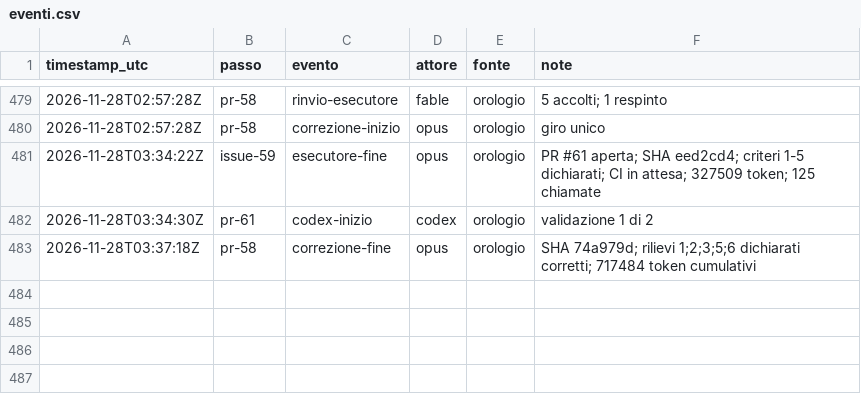
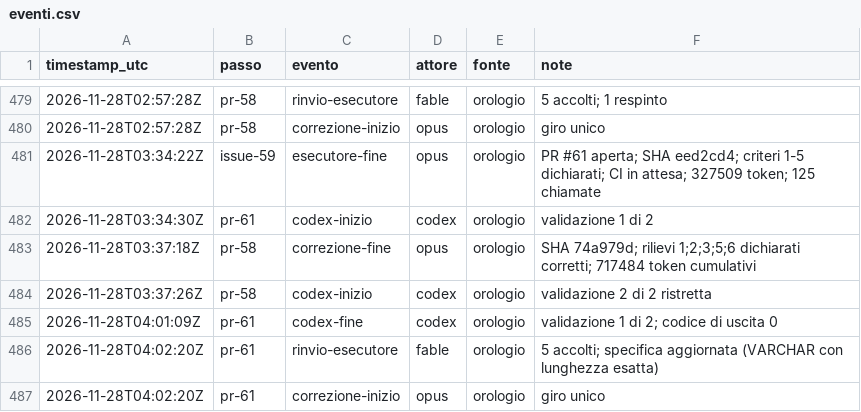
Before and after one commit to ltoscano/men-b-carddemo-java, a CSV file: paper/data/eventi.csv, drawn as a sheet; only a part is shown, gaps mark what is left out.

```diff
--- a/paper/data/eventi.csv
+++ b/paper/data/eventi.csv
@@ -483 +483,5 @@ timestamp_utc,passo,evento,attore,fonte,note
 2026-11-28T03:37:18Z,pr-58,correzione-fine,opus,orologio,SHA 74a979d; rilievi 1;2;3;5;6 dichiarati corretti; 717484 token cumulativi
+2026-11-28T03:37:26Z,pr-58,codex-inizio,codex,orologio,validazione 2 di 2 ristretta
+2026-11-28T04:01:09Z,pr-61,codex-fine,codex,orologio,validazione 1 di 2; codice di uscita 0
+2026-11-28T04:02:20Z,pr-61,rinvio-esecutore,fable,orologio,5 accolti; specifica aggiornata (VARCHAR con lunghezza esatta)
+2026-11-28T04:02:20Z,pr-61,correzione-inizio,opus,orologio,giro unico
```
Also changed, not shown: paper/data/costi.csv, 4 other files.
